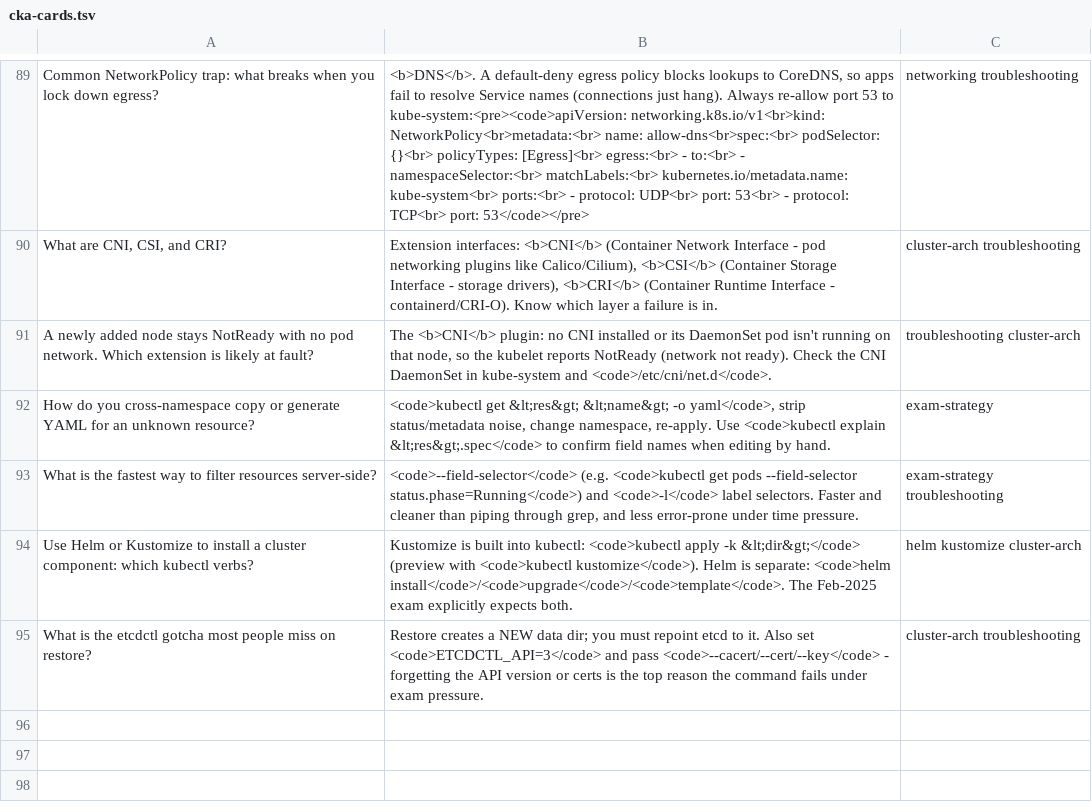
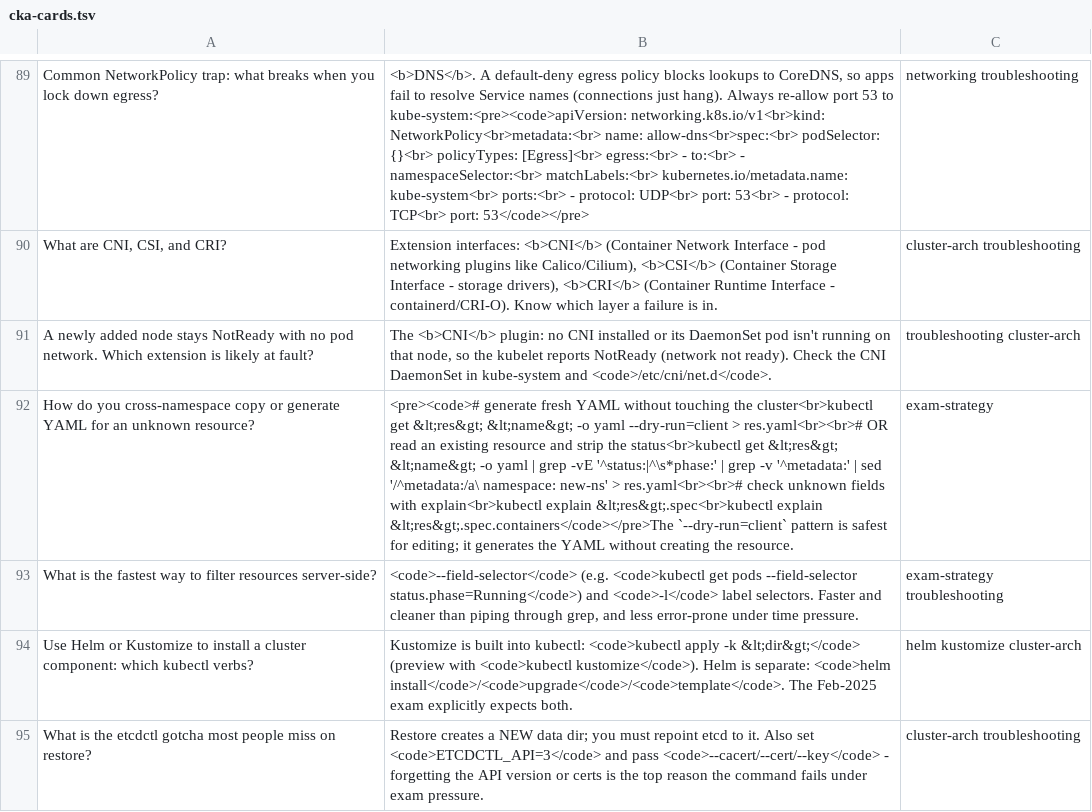
Before and after one commit to bryanpaget/cka, a TSV file: anki/cka-cards.tsv, drawn as a sheet; only a part is shown, gaps mark what is left out; the diff names each change by its address in the sheet, - before the commit and + after, or states it on an @@ line.

Commit message:
update cards

```diff
--- a/anki/cka-cards.tsv
+++ b/anki/cka-cards.tsv
-B92: <code>kubectl get &lt;res&gt; &lt;name&gt; -o yaml</code>, strip status/metadata noise, change namespace, re-apply. Use <code>kubectl explain &lt;res&gt;.spec</code> to confirm field names when editing by hand.
+B92: <pre><code># generate fresh YAML without touching the cluster<br>kubectl get &lt;res&gt; &lt;name&gt; -o yaml --dry-run=client > res.yaml<br><br># OR read an existing resource and strip the status<br>kubectl get &lt;res&gt; &lt;name&gt; -o yaml | grep -vE '^status:|^\s*phase:' | grep -v '^metadata:' | sed '/^metadata:/a\ namespace: new-ns' > res.yaml<br><br># check unknown fields with explain<br>kubectl explain &lt;res&gt;.spec<br>kubectl explain &lt;res&gt;.spec.containers</code></pre>The `--dry-run=client` pattern is safest for editing; it generates the YAML without creating the resource.
```
Also changed, not shown: docs/cka-cards.tsv, 1 other file.
